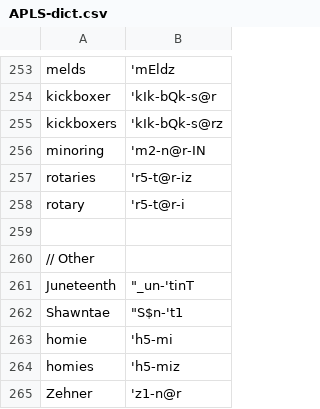
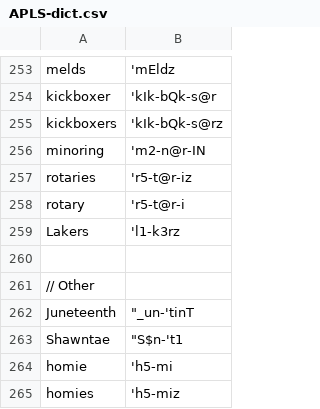
Before and after one commit to djvill/APLS, a CSV file: files/custom-dictionary/APLS-dict.csv, drawn as a sheet; only a part is shown, gaps mark what is left out; the shorter side is filled out with more unchanged rows; the diff names each change by its address in the sheet, - before the commit and + after, or states it on an @@ line.

Commit message:
updated entries

```diff
--- a/files/custom-dictionary/APLS-dict.csv
+++ b/files/custom-dictionary/APLS-dict.csv
+row 259: Lakers | 'l1-k3rz
```
Also changed, not shown: 2 other files.
